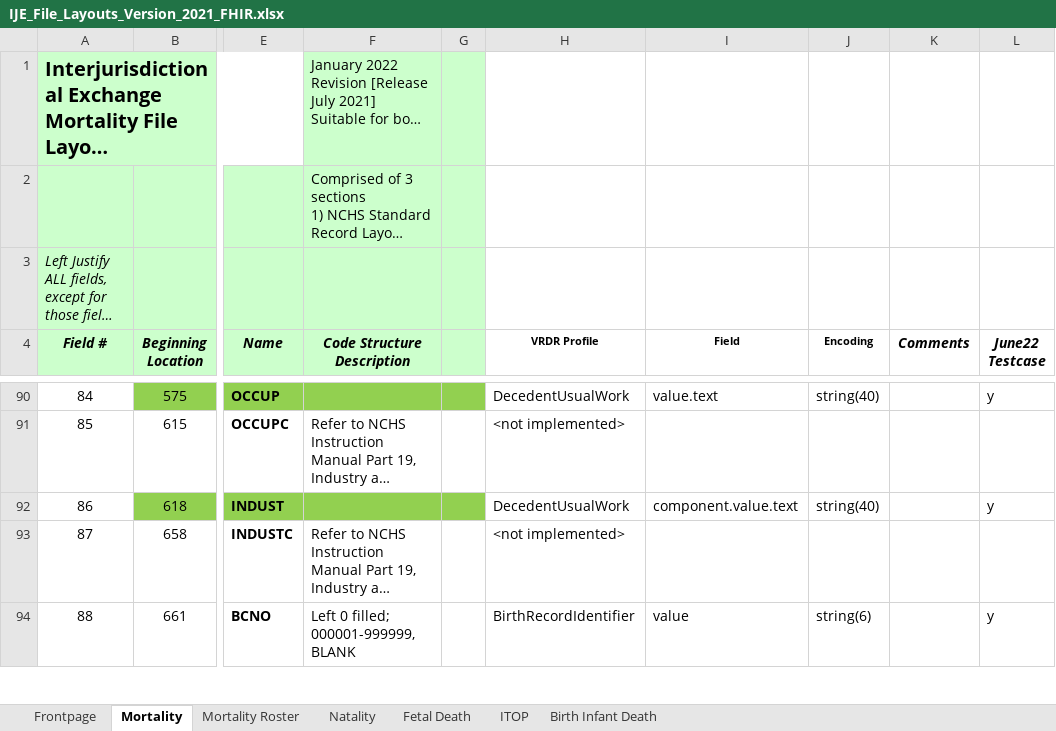
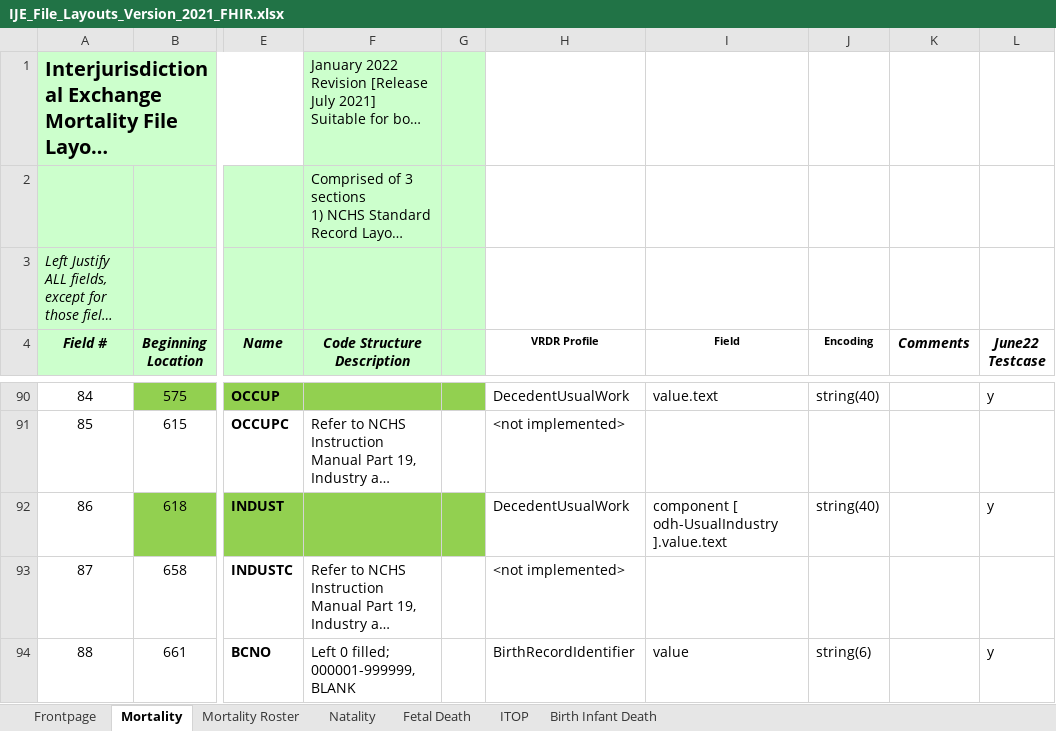
Before and after one commit to HL7/vrdr, an Excel workbook: input/images/IJE_File_Layouts_Version_2021_FHIR.xlsx, sheet Mortality, drawn as a sheet; only a part is shown, gaps mark what is left out; long unchanged cells end in …; values as stored, in another font and other column widths than the file's, no borders; the diff names each change by its address in the sheet, - before the commit and + after, or states it on an @@ line.

```diff
--- a/input/images/IJE_File_Layouts_Version_2021_FHIR.xlsx (sheet Mortality)
+++ b/input/images/IJE_File_Layouts_Version_2021_FHIR.xlsx (sheet Mortality)
-I92 (Field): component.value.text
+I92 (Field): component [ odh-UsualIndustry ].value.text
```
Also changed, not shown: 2 other files.
